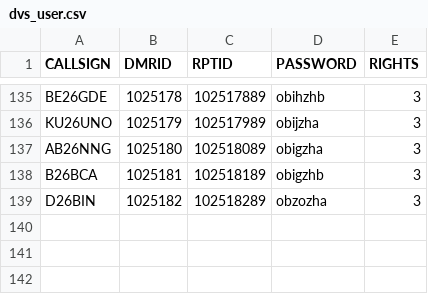
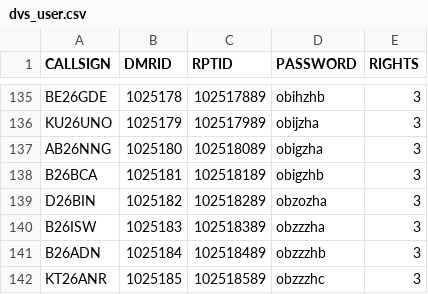
Before and after one commit to tombolptt/KT25ARI, a CSV file: dvs_user.csv, drawn as a sheet; only a part is shown, gaps mark what is left out; the diff names each change by its address in the sheet, - before the commit and + after, or states it on an @@ line.

Commit message:
Update dvs_user.csv otomatis via Aplikasi

```diff
--- a/dvs_user.csv
+++ b/dvs_user.csv
+row 140: B26ISW | 1025183 | 102518389 | obzzzha | 3
+row 141: B26ADN | 1025184 | 102518489 | obzzzhb | 3
+row 142: KT26ANR | 1025185 | 102518589 | obzzzhc | 3
```
